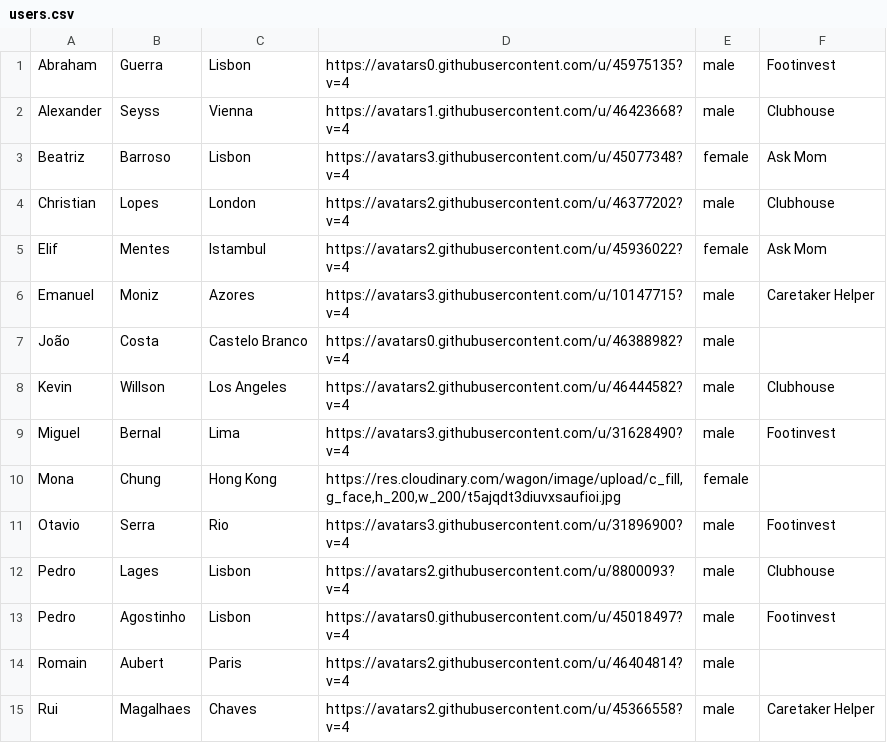
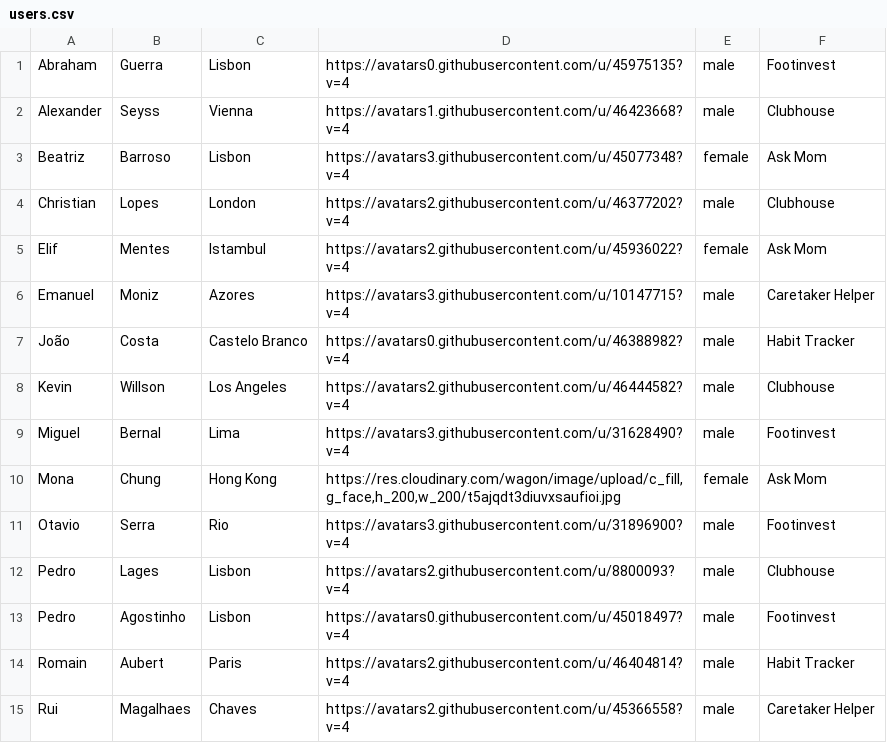
Before and after one commit to nloureiro88/docpat, a CSV file: db/csv/users.csv, drawn as a sheet.

Commit message:
Corrected seeds for first demo

```diff
--- a/db/csv/users.csv
+++ b/db/csv/users.csv
@@ -6,6 +6,6 @@ Elif;Mentes;Istambul;https://avatars2.githubusercontent.com/u/45936022?v=4;femal
 Emanuel;Moniz;Azores;https://avatars3.githubusercontent.com/u/10147715?v=4;male;Caretaker Helper
-João;Costa;Castelo Branco;https://avatars0.githubusercontent.com/u/46388982?v=4;male;
+João;Costa;Castelo Branco;https://avatars0.githubusercontent.com/u/46388982?v=4;male;Habit Tracker
 Kevin;Willson;Los Angeles;https://avatars2.githubusercontent.com/u/46444582?v=4;male;Clubhouse
 Miguel;Bernal;Lima;https://avatars3.githubusercontent.com/u/31628490?v=4;male;Footinvest
-Mona;Chung;Hong Kong;https://res.cloudinary.com/wagon/image/upload/c_fill,g_face,h_200,w_200/t5ajqdt3diuvxsaufioi.jpg;female
+Mona;Chung;Hong Kong;https://res.cloudinary.com/wagon/image/upload/c_fill,g_face,h_200,w_200/t5ajqdt3diuvxsaufioi.jpg;female;Ask Mom
 Otavio;Serra;Rio;https://avatars3.githubusercontent.com/u/31896900?v=4;male;Footinvest
@@ -13,3 +13,3 @@ Pedro;Lages;Lisbon;https://avatars2.githubusercontent.com/u/8800093?v=4;male;Clu
 Pedro;Agostinho;Lisbon;https://avatars0.githubusercontent.com/u/45018497?v=4;male;Footinvest
-Romain;Aubert;Paris;https://avatars2.githubusercontent.com/u/46404814?v=4;male;
+Romain;Aubert;Paris;https://avatars2.githubusercontent.com/u/46404814?v=4;male;Habit Tracker
 Rui;Magalhaes;Chaves;https://avatars2.githubusercontent.com/u/45366558?v=4;male;Caretaker Helper
```
